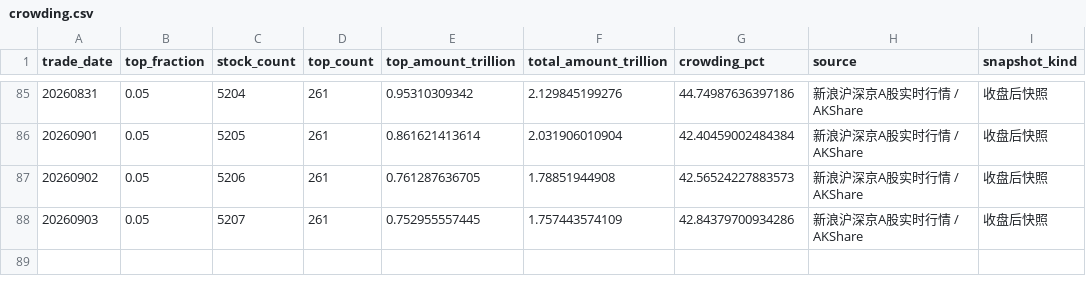
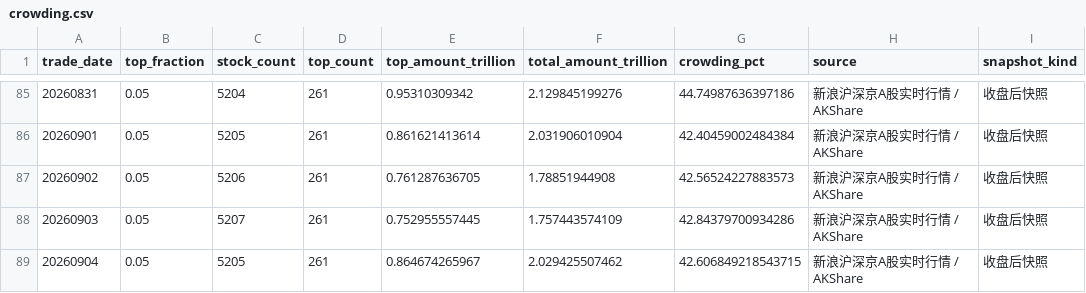
Before and after one commit to yuwxsarah/macroscope-dashboard, a CSV file: data/crowding.csv, drawn as a sheet; only a part is shown, gaps mark what is left out.

```diff
--- a/data/crowding.csv
+++ b/data/crowding.csv
@@ -88 +88,2 @@
 20260903,0.05,5207,261,0.752955557445,1.757443574109,42.84379700934286,新浪沪深京A股实时行情 / AKShare,收盘后快照
+20260904,0.05,5205,261,0.864674265967,2.029425507462,42.606849218543715,新浪沪深京A股实时行情 / AKShare,收盘后快照
```
Also changed, not shown: data/breadth.csv, data/leverage.csv, 6 other files.
